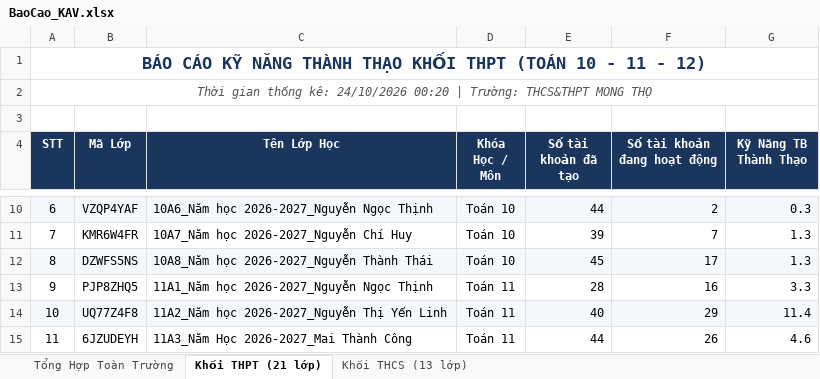
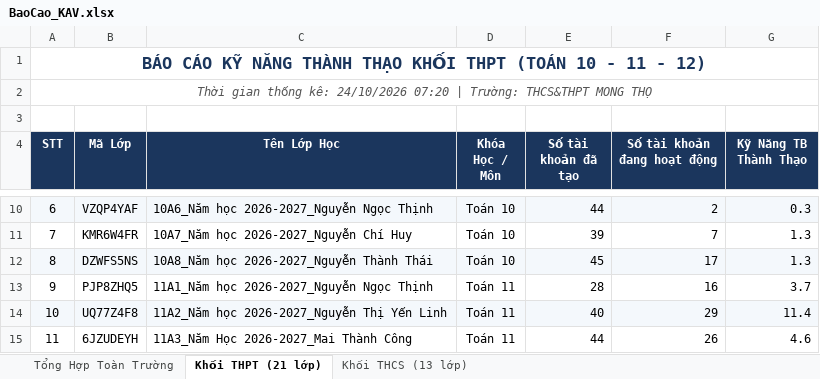
Before and after one commit to thanhthaiagu/kav-report, an Excel workbook: BaoCao_KAV.xlsx, sheet Khối THPT (21 lớp), drawn as a sheet; only a part is shown, gaps mark what is left out; values as stored, in another font and other column widths than the file's, no borders; the diff names each change by its address in the sheet, - before the commit and + after, or states it on an @@ line.

Commit message:
Cập nhật báo cáo Excel cả 2 tài khoản THCS & THPT

```diff
--- a/BaoCao_KAV.xlsx (sheet Khối THPT (21 lớp))
+++ b/BaoCao_KAV.xlsx (sheet Khối THPT (21 lớp))
-A2 (STT): …kê: 24/10/2026 00:20 | Trường:…
+A2 (STT): …kê: 24/10/2026 07:20 | Trường:…
-G13 (Kỹ Năng TB Thành Thạo): 3.3
+G13 (Kỹ Năng TB Thành Thạo): 3.7
```
Also changed, not shown: sheet Tổng Hợp Toàn Trường, sheet Khối THCS (13 lớp).
